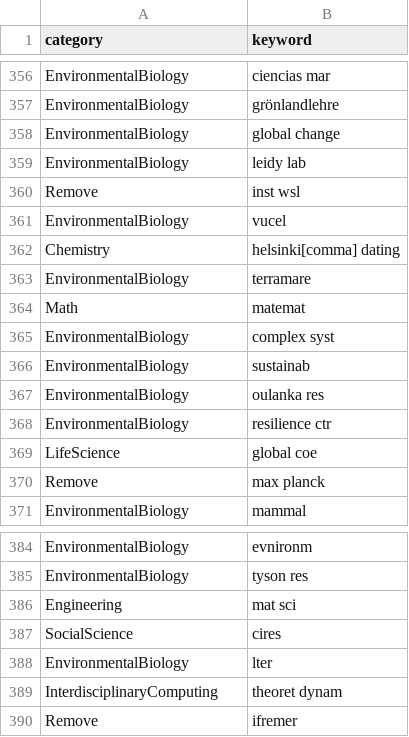
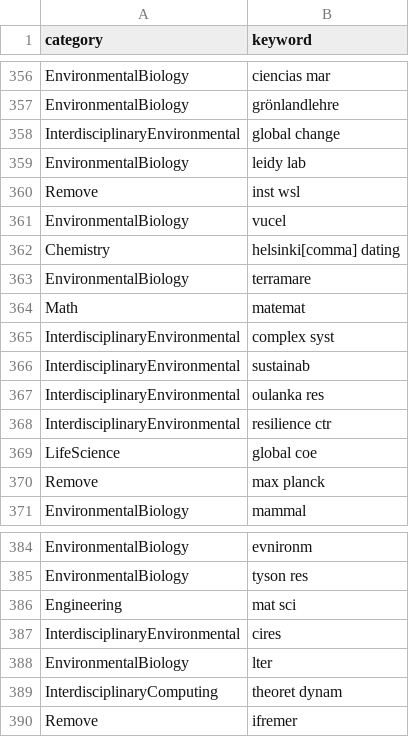
Before and after one commit to CareyLabVT/CS-Ecology, a CSV file: raw_data/keyword_categories.csv, drawn as a sheet; only a part is shown, gaps mark what is left out.

Commit message:
Updated categorization script and output CSVs based on added interdisciplinary category

```diff
--- a/raw_data/keyword_categories.csv
+++ b/raw_data/keyword_categories.csv
@@ -357,3 +357,3 @@ EnvironmentalBiology,ciencias mar
 EnvironmentalBiology,grönlandlehre
-EnvironmentalBiology,global change
+InterdisciplinaryEnvironmental,global change
 EnvironmentalBiology,leidy lab
@@ -364,6 +364,6 @@ EnvironmentalBiology,terramare
 Math,matemat
-EnvironmentalBiology,complex syst
-EnvironmentalBiology,sustainab
-EnvironmentalBiology,oulanka res
-EnvironmentalBiology,resilience ctr
+InterdisciplinaryEnvironmental,complex syst
+InterdisciplinaryEnvironmental,sustainab
+InterdisciplinaryEnvironmental,oulanka res
+InterdisciplinaryEnvironmental,resilience ctr
 LifeScience,global coe
@@ -386,3 +386,3 @@ EnvironmentalBiology,tyson res
 Engineering,mat sci
-SocialScience,cires
+InterdisciplinaryEnvironmental,cires
 EnvironmentalBiology,lter
```
Also changed, not shown: 3 other files.
